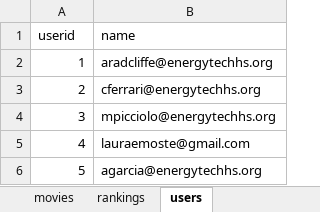
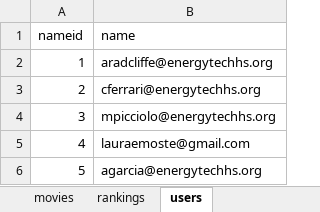
Before and after one commit to dmoste/DATA607, an Excel workbook: SQL and R/Rank the Star Wars Films (Responses).xlsx, sheet users, drawn as a sheet; values as stored, in another font and other column widths than the file's, no borders; the diff names each change by its address in the sheet, - before the commit and + after, or states it on an @@ line.

Commit message:
Update Rank the Star Wars Films (Responses).xlsx

```diff
--- a/SQL and R/Rank the Star Wars Films (Responses).xlsx (sheet users)
+++ b/SQL and R/Rank the Star Wars Films (Responses).xlsx (sheet users)
-A1: userid
+A1: nameid
```
Also changed, not shown: sheet rankings.
